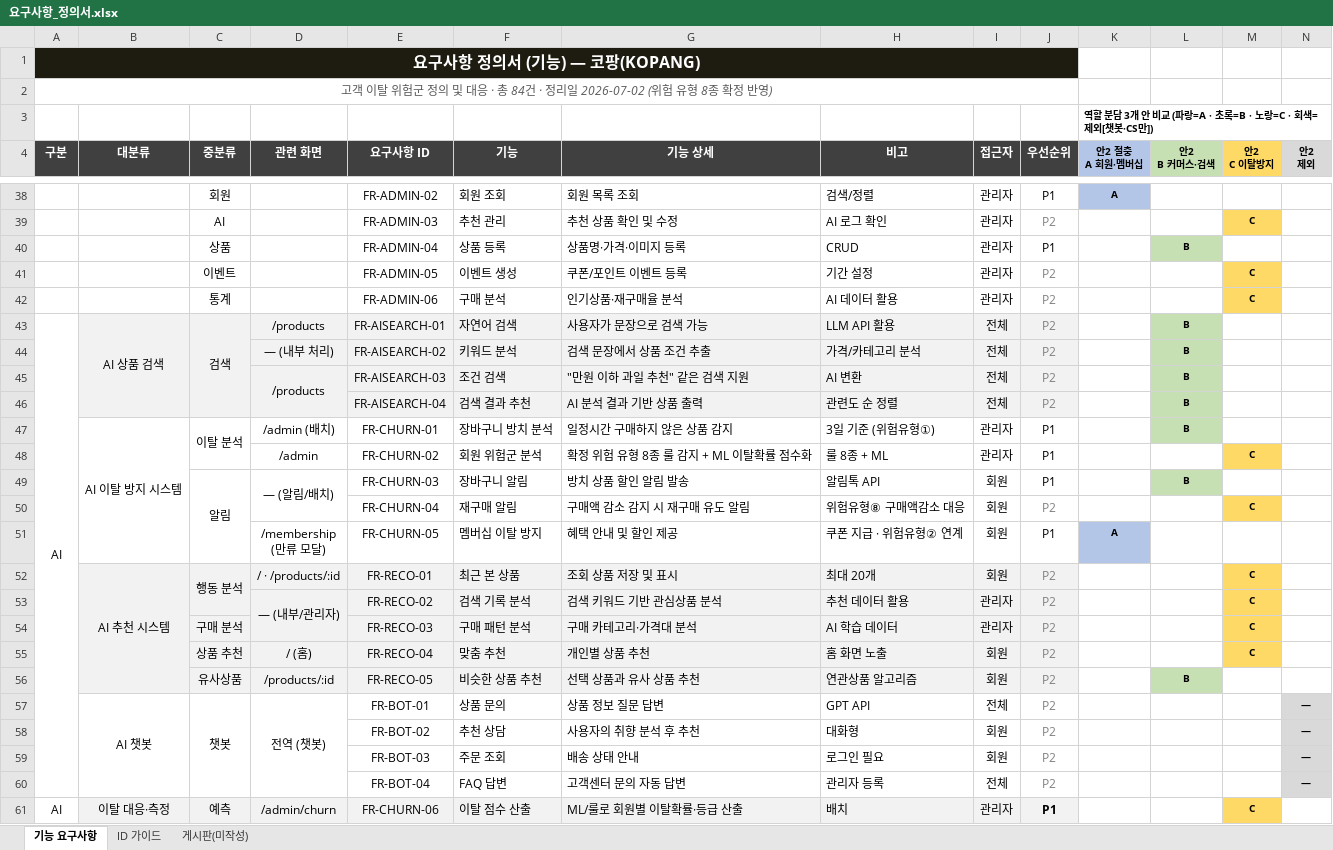
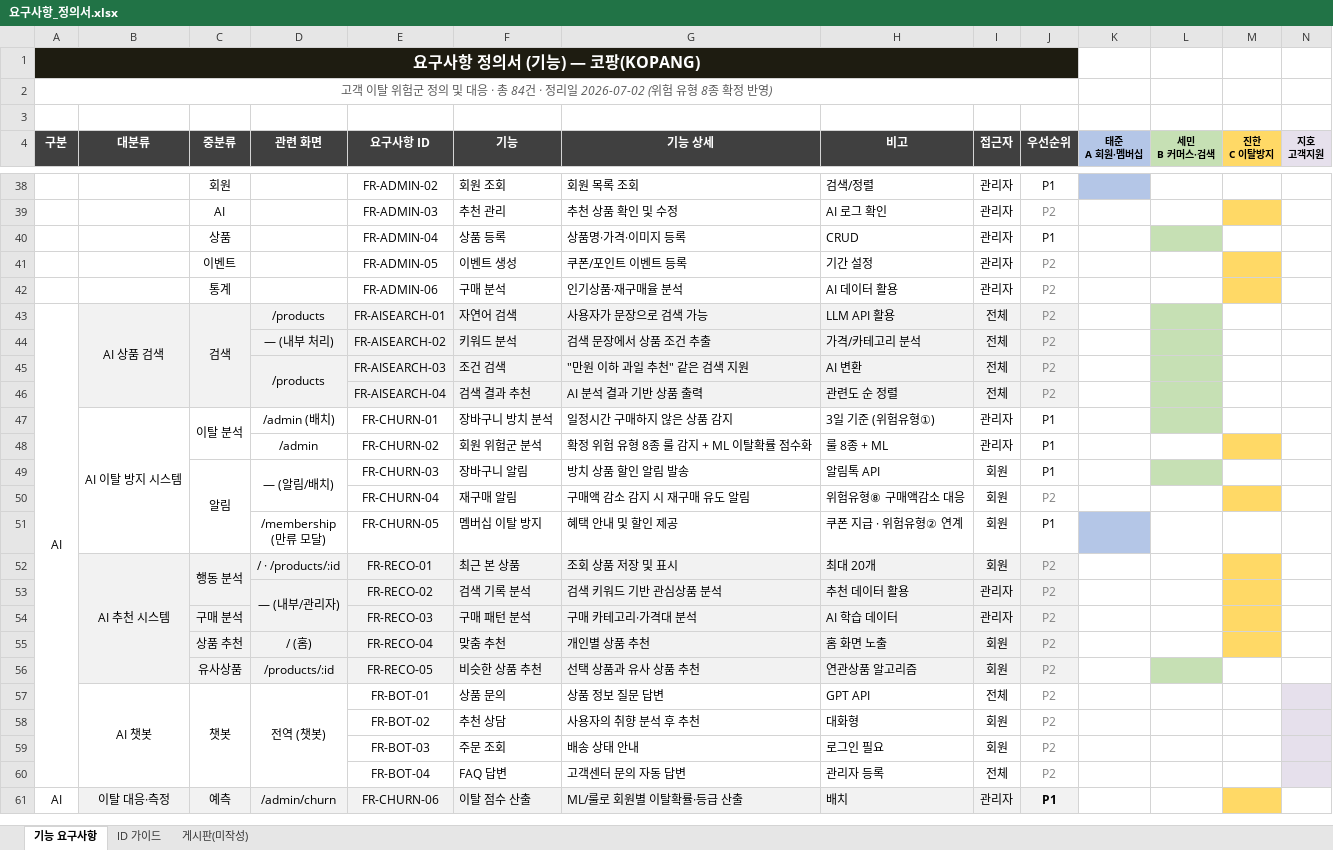
Before and after one commit to Hdev-x/kopang, an Excel workbook: docs/요구사항_정의서.xlsx, sheet 기능 요구사항, drawn as a sheet; only a part is shown, gaps mark what is left out; values as stored, in another font and other column widths than the file's, no borders; ↵ is a line break in a cell; the diff covers the shown part only; the diff names each change by its address in the sheet, - before the commit and + after, or states it on an @@ line.

```diff
--- a/docs/요구사항_정의서.xlsx (sheet 기능 요구사항)
+++ b/docs/요구사항_정의서.xlsx (sheet 기능 요구사항)
-K3 (태준 A 회원·멤버십): 역할 분담 3개 안 비교 (파랑=A · 초록=B · 노랑=C · 회색=제외[챗봇·CS만])
+K3 (태준 A 회원·멤버십): (empty)
-K4: 안2 절충 ↵ A 회원·멤버십
+K4: 태준 ↵ A 회원·멤버십
-L4: 안2 ↵ B 커머스·검색
+L4: 세민 ↵ B 커머스·검색
-M4: 안2 ↵ C 이탈방지
+M4: 진한 ↵ C 이탈방지
-N4: 안2 ↵ 제외
+N4: 지호 ↵ 고객지원
-K38 (태준 A 회원·멤버십): A
+K38 (태준 A 회원·멤버십): (empty)
-M39 (진한 C 이탈방지): C
+M39 (진한 C 이탈방지): (empty)
-L40 (세민 B 커머스·검색): B
+L40 (세민 B 커머스·검색): (empty)
-M41:M42 (진한 C 이탈방지): C
+M41:M42 (진한 C 이탈방지): (empty)
-L43:L47 (세민 B 커머스·검색): B
+L43:L47 (세민 B 커머스·검색): (empty)
-M48 (진한 C 이탈방지): C
+M48 (진한 C 이탈방지): (empty)
-L49 (세민 B 커머스·검색): B
+L49 (세민 B 커머스·검색): (empty)
-M50 (진한 C 이탈방지): C
+M50 (진한 C 이탈방지): (empty)
-K51 (태준 A 회원·멤버십): A
+K51 (태준 A 회원·멤버십): (empty)
-M52:M55 (진한 C 이탈방지): C
+M52:M55 (진한 C 이탈방지): (empty)
-L56 (세민 B 커머스·검색): B
+L56 (세민 B 커머스·검색): (empty)
-N57:N60 (지호 고객지원): —
+N57:N60 (지호 고객지원): (empty)
-M61 (진한 C 이탈방지): C
+M61 (진한 C 이탈방지): (empty)
```
Also changed, not shown: 51 edited cells elsewhere in this sheet, docs/DB_스키마.xlsx, 6 other files.
